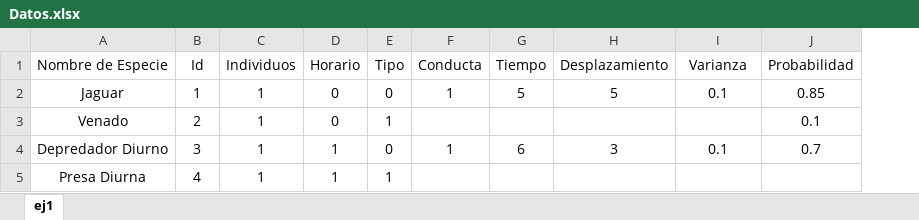
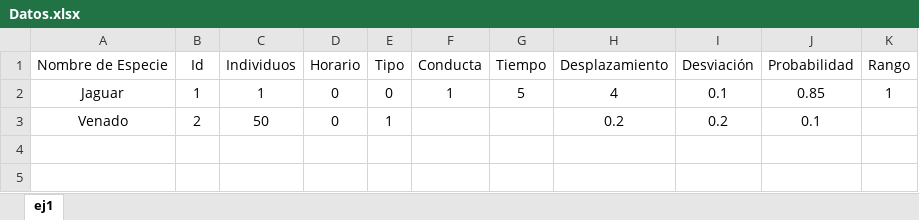
Before and after one commit to GerardoGarzonM/Simulaciones, an Excel workbook: Datos.xlsx, sheet ej1, drawn as a sheet; values as stored, in another font and other column widths than the file's, no borders; removed rows and columns are numbered as before the commit, all else as after; the diff names each change by its address in the sheet, - before the commit and + after, or states it on an @@ line.

```diff
--- a/Datos.xlsx (sheet ej1)
+++ b/Datos.xlsx (sheet ej1)
+column K (Rango), row 2: 1
-I1: Varianza
+I1: Desviación
-H2 (Desplazamiento): 5
+H2 (Desplazamiento): 4
-C3 (Individuos): 1
+C3 (Individuos): 50
-H3 (Desplazamiento): (empty)
+H3 (Desplazamiento): 0.2
-I3 (Desviación): (empty)
+I3 (Desviación): 0.2
-row 4: Depredador Diurno | 3 | 1 | 1 | 0 | 1 | 6 | 3 | 0.1 | 0.7
-row 5: Presa Diurna | 4 | 1 | 1 | 1
```
Also changed, not shown: 1 other file.
